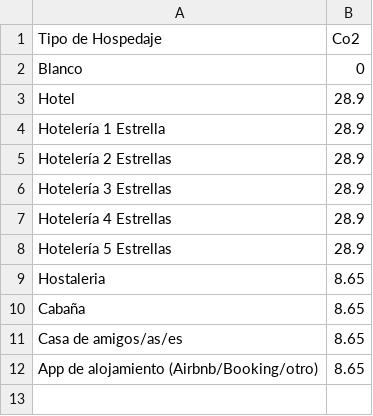
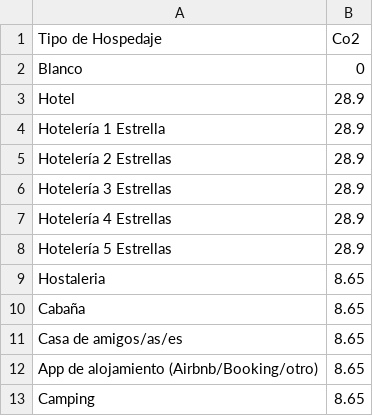
Before and after one commit to JavierMeasure/CSV_ME, a CSV file: Alojamiento_2.csv, drawn as a sheet; the diff names each change by its address in the sheet, - before the commit and + after, or states it on an @@ line.

Commit message:
Update Alojamiento_2.csv

```diff
--- a/Alojamiento_2.csv
+++ b/Alojamiento_2.csv
+row 13: Camping | 8.65
```
